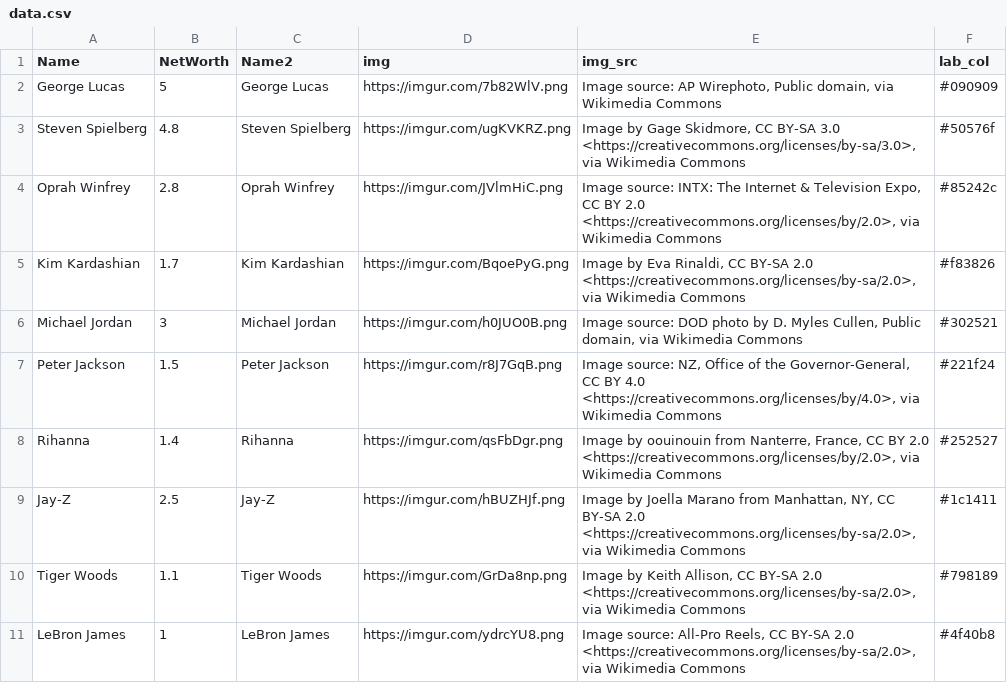
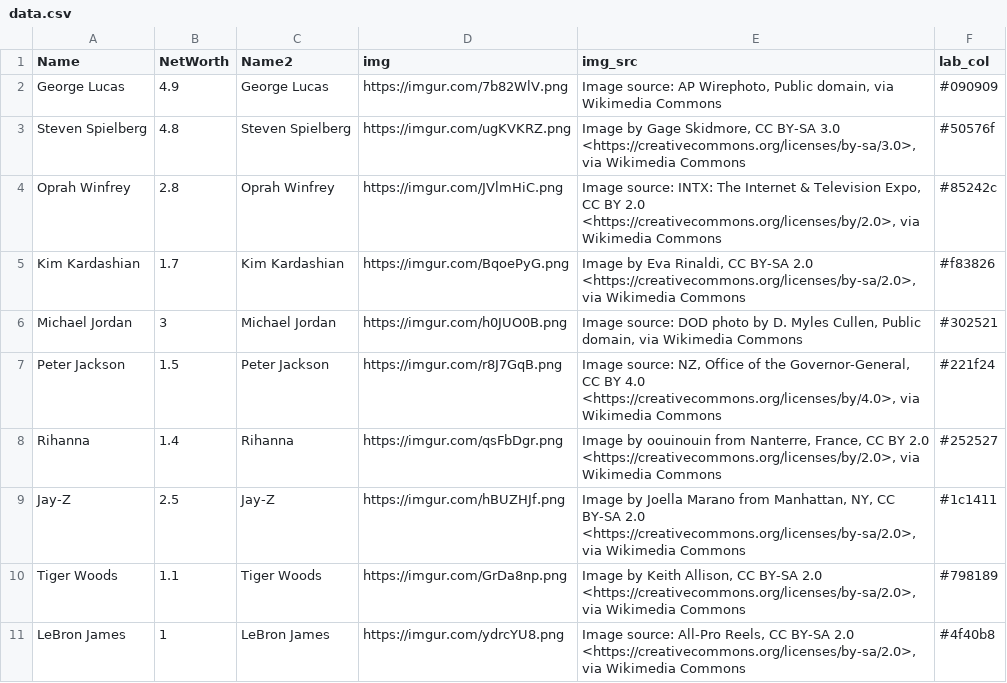
Before and after one commit to ckr4/bnaires, a CSV file: rich-folk/data.csv, drawn as a sheet.

Commit message:
update rich-folk

```diff
--- a/rich-folk/data.csv
+++ b/rich-folk/data.csv
@@ -1,3 +1,3 @@
 "Name","NetWorth","Name2","img","img_src","lab_col"
-"George Lucas",5,"George Lucas","https://imgur.com/7b82WlV.png","Image source: AP Wirephoto, Public domain, via Wikimedia Commons","#090909"
+"George Lucas",4.9,"George Lucas","https://imgur.com/7b82WlV.png","Image source: AP Wirephoto, Public domain, via Wikimedia Commons","#090909"
 "Steven Spielberg",4.8,"Steven Spielberg","https://imgur.com/ugKVKRZ.png","Image by Gage Skidmore, CC BY-SA 3.0 <https://creativecommons.org/licenses/by-sa/3.0>, via Wikimedia Commons","#50576f"
```
Also changed, not shown: 1 other file.
